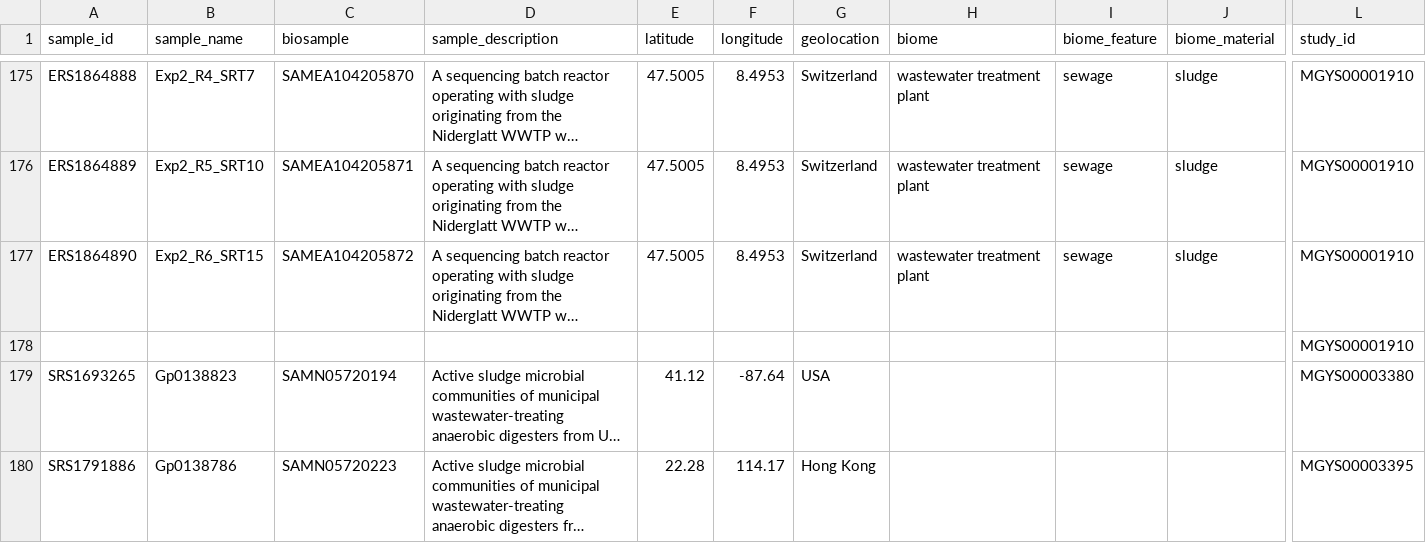
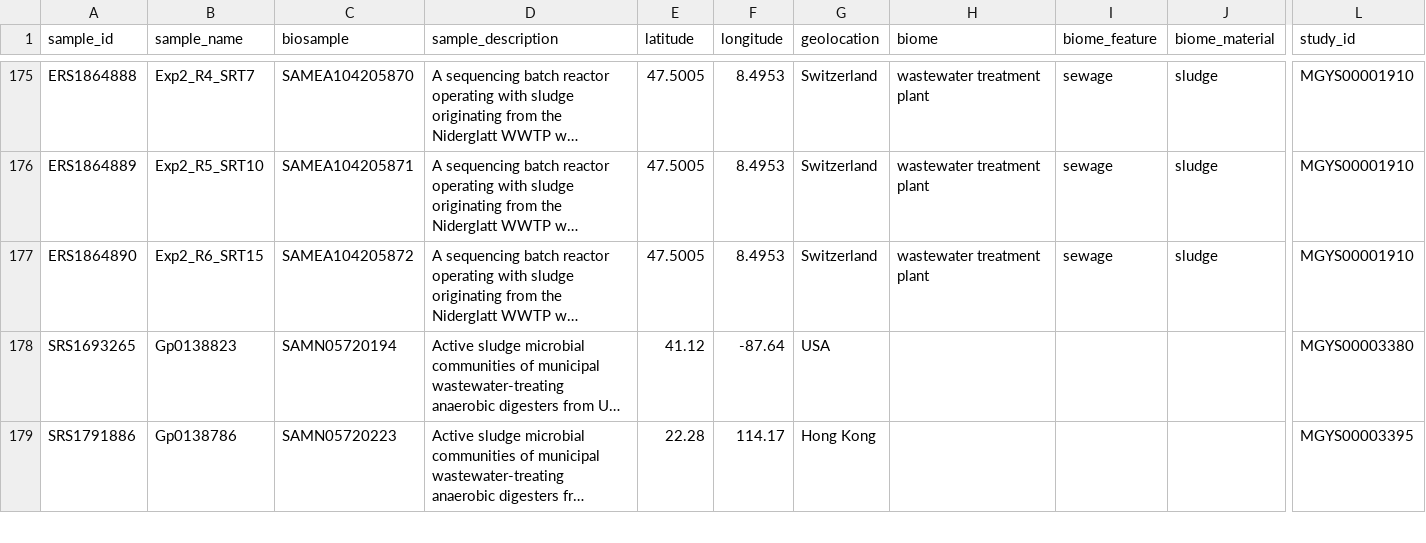
Before and after one commit to sayalaruano/Dashboard_MGnify_wwt_studies_sp_abund_bybiome, a CSV file: Samples_metadata/Wastewater_Activated_Sludge_merged_samples_metadata.csv, drawn as a sheet; only a part is shown, gaps mark what is left out; long unchanged cells end in …; rows hold the shown columns only; the diff names each change by its address in the sheet, - before the commit and + after, or states it on an @@ line.

Commit message:
Remove NAN rows combined abund tables

```diff
--- a/Samples_metadata/Wastewater_Activated_Sludge_merged_samples_metadata.csv
+++ b/Samples_metadata/Wastewater_Activated_Sludge_merged_samples_metadata.csv
-row 178:  |  |  |  |  |  |  |  |  |  | MGYS00001910
```
Also changed, not shown: Samples_metadata/Wastewater_merged_samples_metadata.csv.
